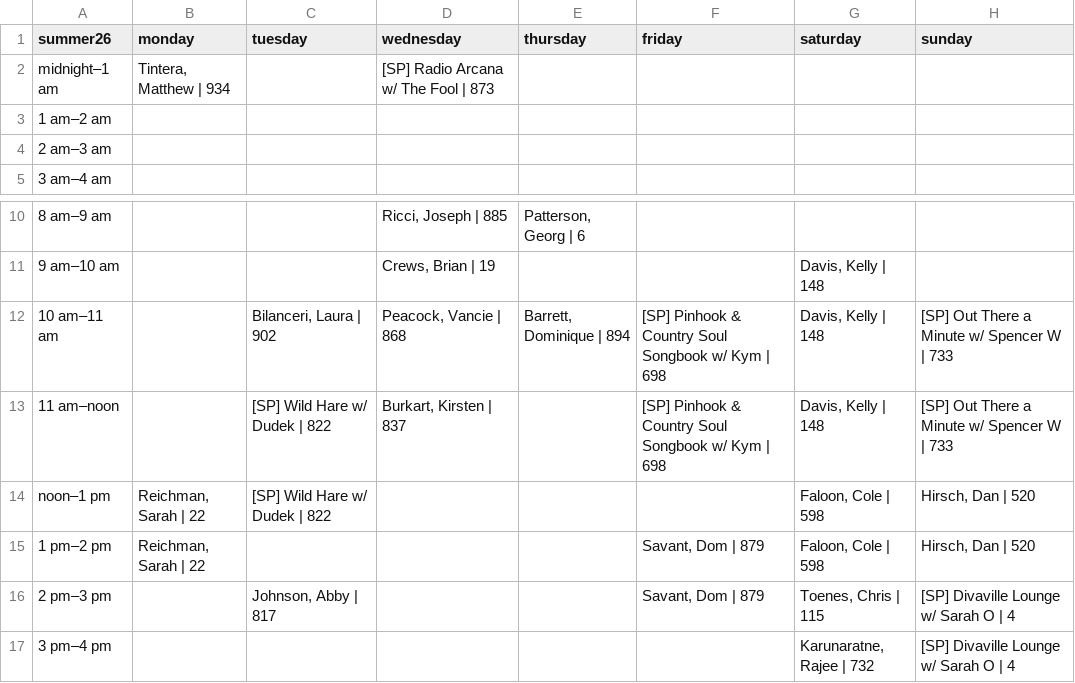
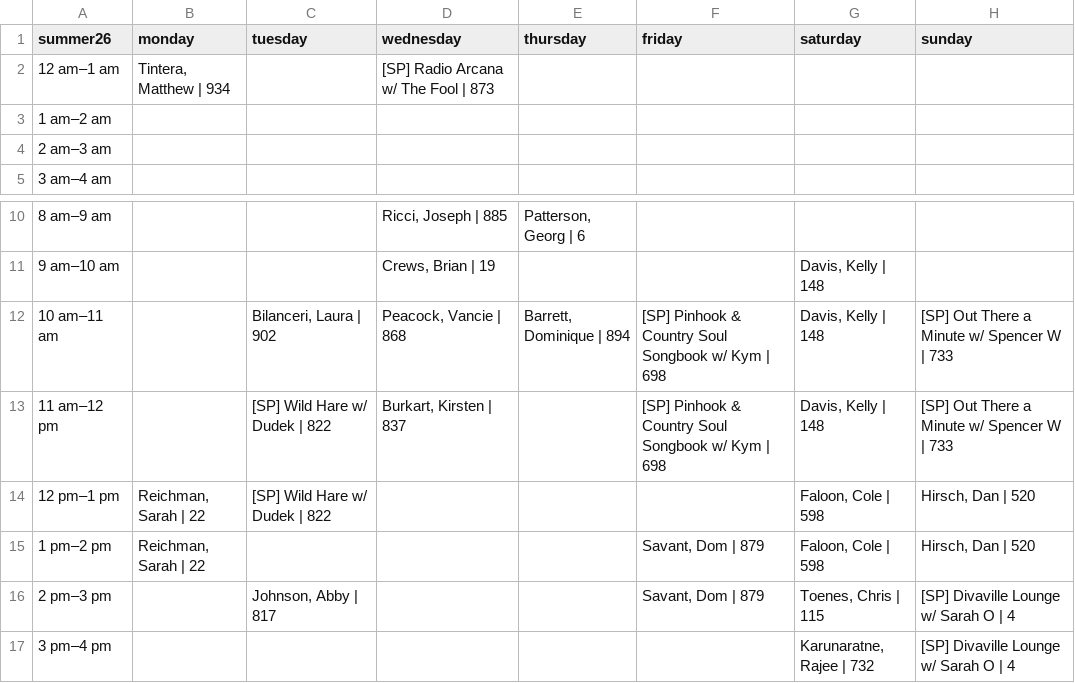
Before and after one commit to wxdufm/website, a CSV file: public/uploads/schedule.csv, drawn as a sheet; only a part is shown, gaps mark what is left out.

Commit message:
fix(a11y): made schedule look nicer and easier to read (#59)
Co-authored-by: jojojojo <jy414@duke.edu>

```diff
--- a/public/uploads/schedule.csv
+++ b/public/uploads/schedule.csv
@@ -1,3 +1,3 @@
 summer26,monday,tuesday,wednesday,thursday,friday,saturday,sunday
-midnight–1 am,"Tintera, Matthew | 934",,[SP] Radio Arcana w/ The Fool | 873,,,,
+12 am–1 am,"Tintera, Matthew | 934",,[SP] Radio Arcana w/ The Fool | 873,,,,
 1 am–2 am,,,,,,,
@@ -12,4 +12,4 @@ midnight–1 am,"Tintera, Matthew | 934",,[SP] Radio Arcana w/ The Fool | 873,,,
 10 am–11 am,,"Bilanceri, Laura | 902","Peacock, Vancie | 868","Barrett, Dominique | 894",[SP] Pinhook & Country Soul Songbook w/ Kym | 698,"Davis, Kelly | 148",[SP] Out There a Minute w/ Spencer W | 733
-11 am–noon,,[SP] Wild Hare w/ Dudek | 822,"Burkart, Kirsten | 837",,[SP] Pinhook & Country Soul Songbook w/ Kym | 698,"Davis, Kelly | 148",[SP] Out There a Minute w/ Spencer W | 733
-noon–1 pm,"Reichman, Sarah | 22",[SP] Wild Hare w/ Dudek | 822,,,,"Faloon, Cole | 598","Hirsch, Dan | 520"
+11 am–12 pm,,[SP] Wild Hare w/ Dudek | 822,"Burkart, Kirsten | 837",,[SP] Pinhook & Country Soul Songbook w/ Kym | 698,"Davis, Kelly | 148",[SP] Out There a Minute w/ Spencer W | 733
+12 pm–1 pm,"Reichman, Sarah | 22",[SP] Wild Hare w/ Dudek | 822,,,,"Faloon, Cole | 598","Hirsch, Dan | 520"
 1 pm–2 pm,"Reichman, Sarah | 22",,,,"Savant, Dom | 879","Faloon, Cole | 598","Hirsch, Dan | 520"
```
Also changed, not shown: 2 other files.
